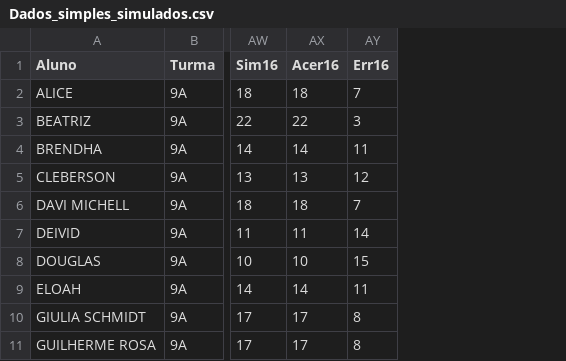
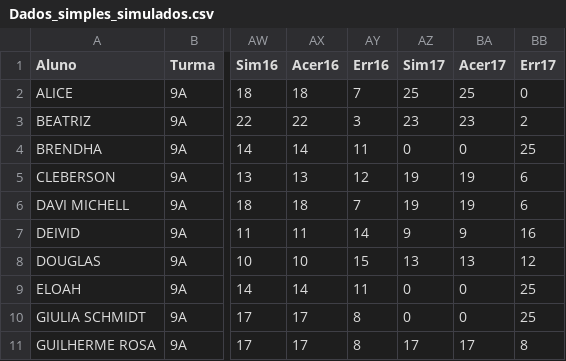
Before and after one commit to MauricioRibeiroTech/SAEB-Analytics, a CSV file: pages/Dados_simples_simulados.csv, drawn as a sheet; only a part is shown, gaps mark what is left out; the diff names each change by its address in the sheet, - before the commit and + after, or states it on an @@ line.

Commit message:
Update Dados_simples_simulados.csv

```diff
--- a/pages/Dados_simples_simulados.csv
+++ b/pages/Dados_simples_simulados.csv
+column AZ (Sim17), rows 2-11: 25 | 23 | 0 | 19 | 19 | 9 | 13 | 0 | 0 | 17
+column BA (Acer17), rows 2-11: 25 | 23 | 0 | 19 | 19 | 9 | 13 | 0 | 0 | 17
+column BB (Err17), rows 2-11: 0 | 2 | 25 | 6 | 6 | 16 | 12 | 25 | 25 | 8
```
